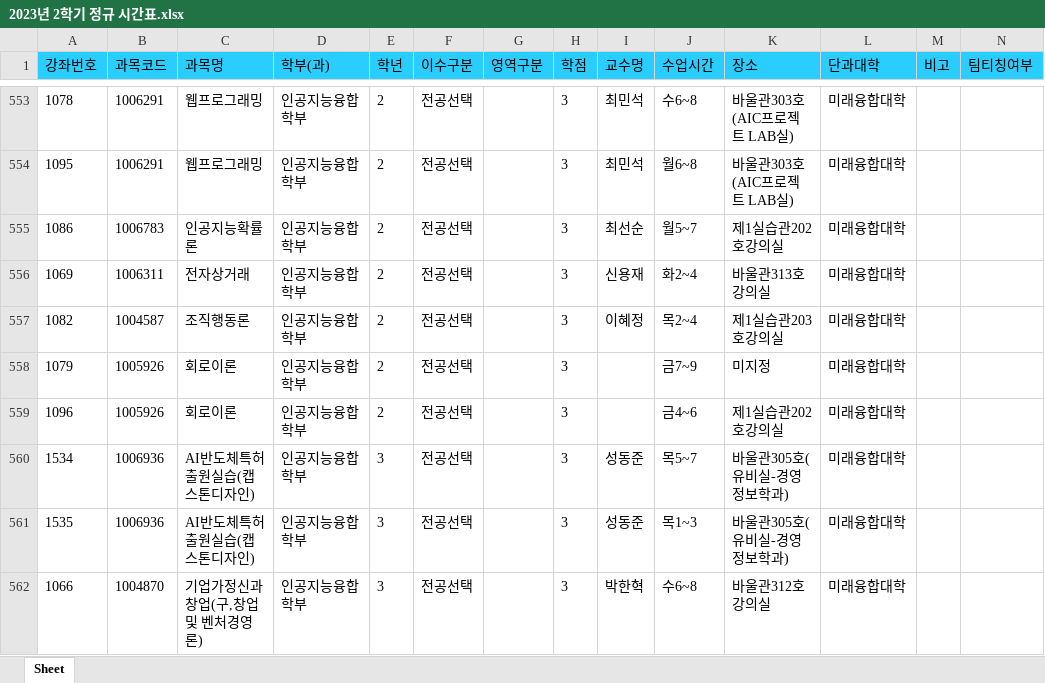
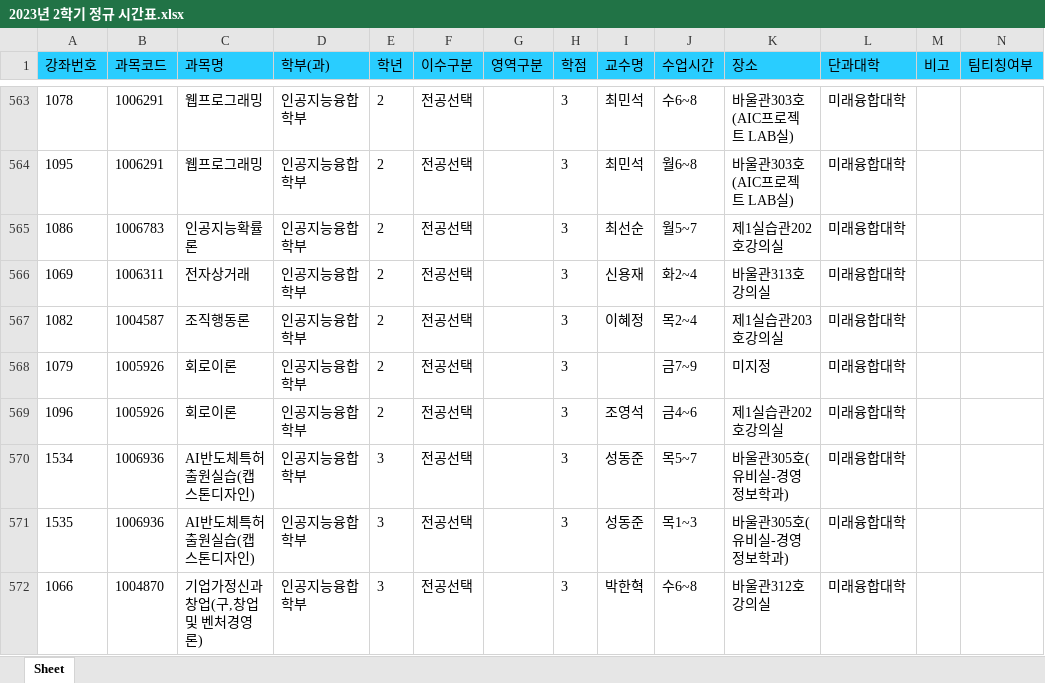
Before and after one commit to syu-kr/lecture.syu.kr-everytime, an Excel workbook: data/2023년 2학기 정규 시간표.xlsx, sheet Sheet, drawn as a sheet; only a part is shown, gaps mark what is left out; values as stored, in another font and other column widths than the file's, no borders; addresses are those after the commit; the diff covers the shown part only; the diff names each change by its address in the sheet, - before the commit and + after, or states it on an @@ line.

```diff
--- a/data/2023년 2학기 정규 시간표.xlsx (sheet Sheet)
+++ b/data/2023년 2학기 정규 시간표.xlsx (sheet Sheet)
-I569 (교수명): (empty)
+I569 (교수명): 조영석
```
Also changed, not shown: 30 added rows, 2 removed rows and 68 edited cells elsewhere in this sheet, 1 other file.
